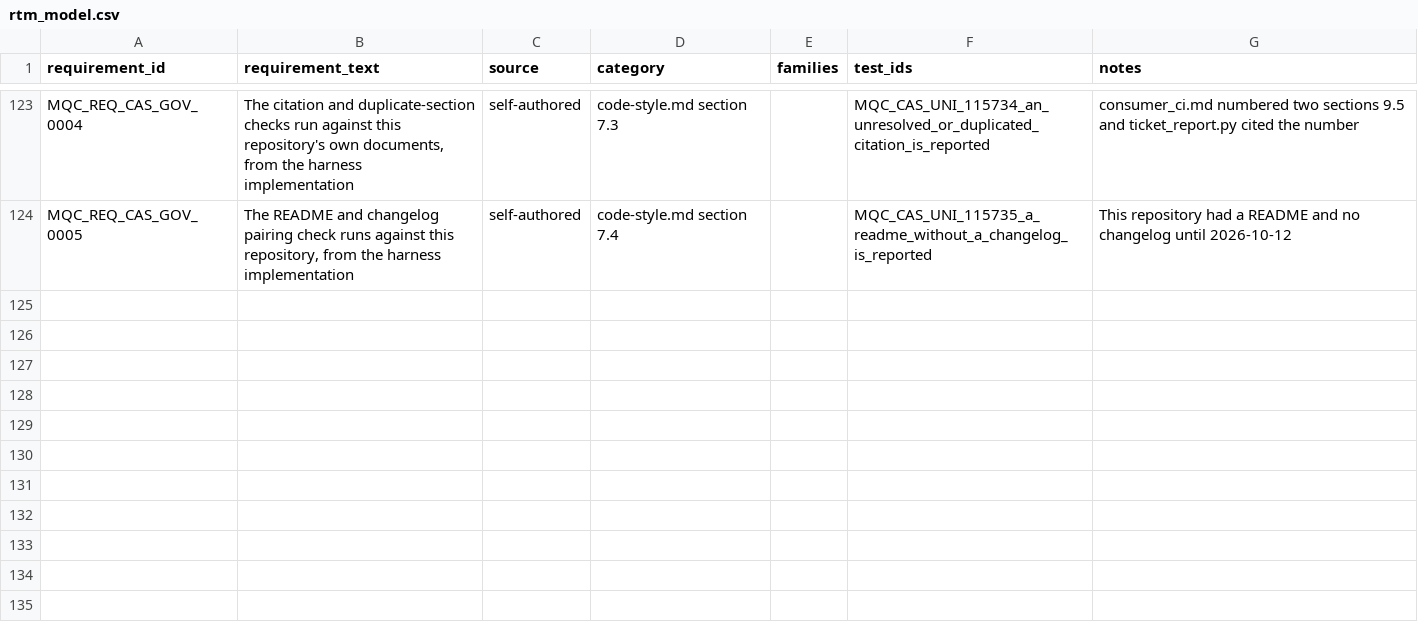
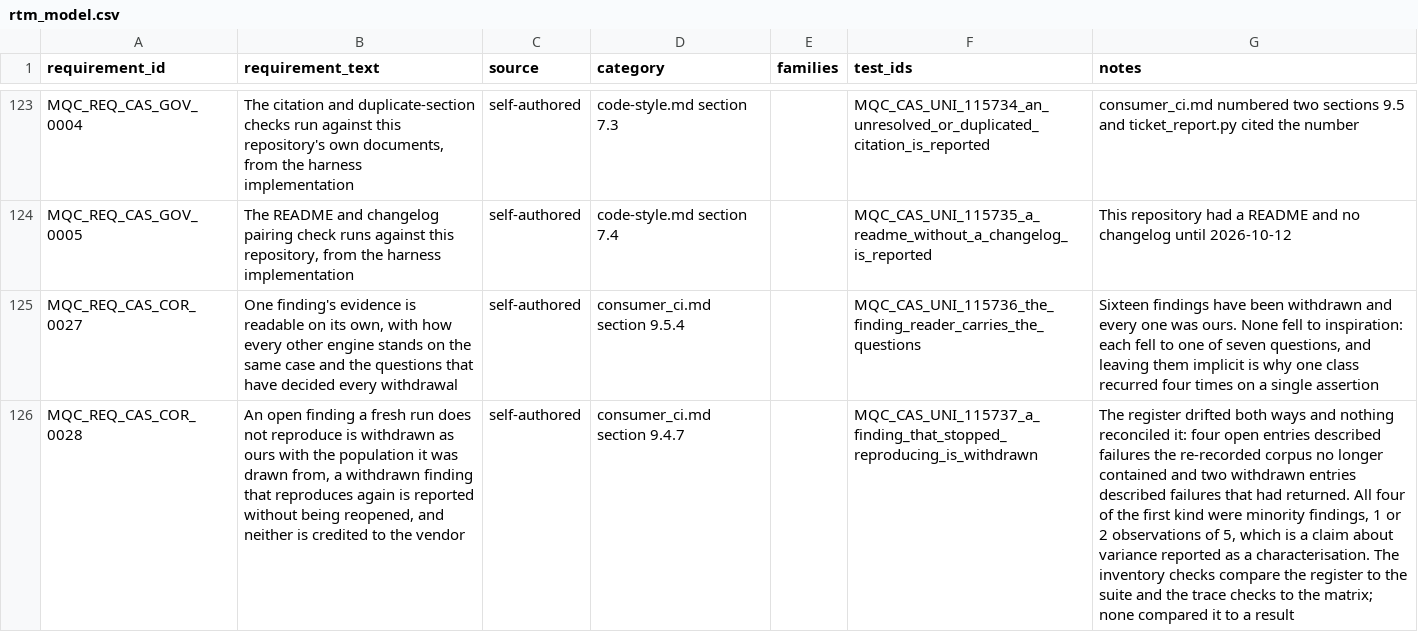
Before and after one commit to apolskiy/AP-Model-QC, a CSV file: docs/testing/rtm_model.csv, drawn as a sheet; only a part is shown, gaps mark what is left out; the diff names each change by its address in the sheet, - before the commit and + after, or states it on an @@ line.

Commit message:
Fixed: Reconciled the findings register against a fresh run
Added --withdraw-unreproduced. An open finding a fresh run does not
reproduce is withdrawn as ours, with the population it was drawn from in
the reason, because the recordings changed when we retook them and not
because anything upstream moved. Replay may ask this: it is a question
about our own record, not about the model.

Withdrew four findings that stopped reproducing, and every one was a
minority finding of one or two observations in five, which is a claim about
variance reported as a characterisation.

Reported a withdrawn finding that reproduces again instead of leaving it
silent. Its status is a judgement the run cannot revisit, but a retracted
claim that is failing again must not be learnt by accident.

Added tools/finding_evidence.py, which prints one finding without its
reproduction block, shows how every other engine stands on the same case,
and ends with the seven questions that have decided every withdrawal.

Converted A_MAT_OPEN_CLAIMS_NO_NAMED_MATCH to a claim and excluded a
counterfactual framing from A_COD_NOT_THE_INTENDED_ANSWER. Gemini now
passes all 70 graded cases; both of its findings were ours.

112 preconditions passing, pylint exit 0. Register: 12 open, 20 withdrawn.

```diff
--- a/docs/testing/rtm_model.csv
+++ b/docs/testing/rtm_model.csv
+row 125: MQC_REQ_CAS_COR_0027 | One finding's evidence is readable on its own, with how every other engine stands on the same case and the questions that have decided every withdrawal | self-authored | consumer_ci.md section 9.5.4 |  | MQC_CAS_UNI_115736_the_finding_reader_carries_the_questions | Sixteen findings have been withdrawn and every one was ours. None fell to inspiration: each fell to one of seven questions, and leaving them implicit is why one class recurred four times on a single assertion
+row 126: MQC_REQ_CAS_COR_0028 | An open finding a fresh run does not reproduce is withdrawn as ours with the population it was drawn from, a withdrawn finding that reproduces again is reported without being reopened, and neither is credited to the vendor | self-authored | consumer_ci.md section 9.4.7 |  | MQC_CAS_UNI_115737_a_finding_that_stopped_reproducing_is_withdrawn | The register drifted both ways and nothing reconciled it: four open entries described failures the re-recorded corpus no longer contained and two withdrawn entries described failures that had returned. All four of the first kind were minority findings, 1 or 2 observations of 5, which is a claim about variance reported as a characterisation. The inventory checks compare the register to the suite and the trace checks to the matrix; none compared it to a result
```
Also changed, not shown: 14 other files.
